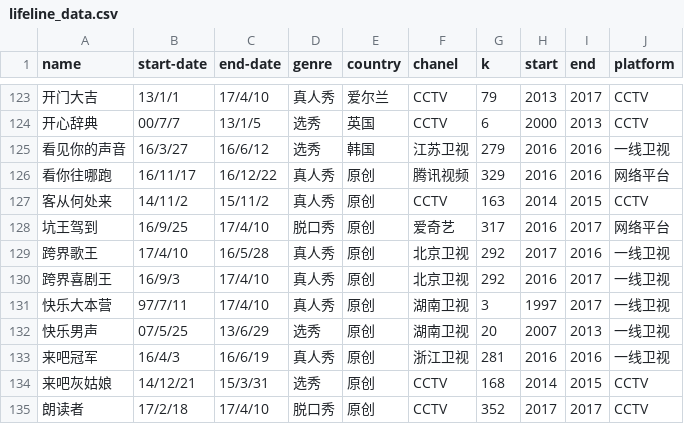
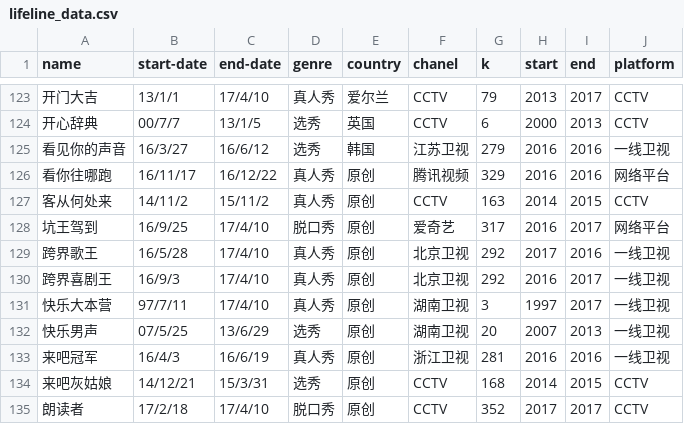
Before and after one commit to theopenwindow/variety, a CSV file: data/lifeline_data.csv, drawn as a sheet; only a part is shown, gaps mark what is left out; the diff names each change by its address in the sheet, - before the commit and + after, or states it on an @@ line.

```diff
--- a/data/lifeline_data.csv
+++ b/data/lifeline_data.csv
-B129 (start-date): 17/4/10
+B129 (start-date): 16/5/28
-C129 (end-date): 16/5/28
+C129 (end-date): 17/4/10
```
Also changed, not shown: 30 other files.
